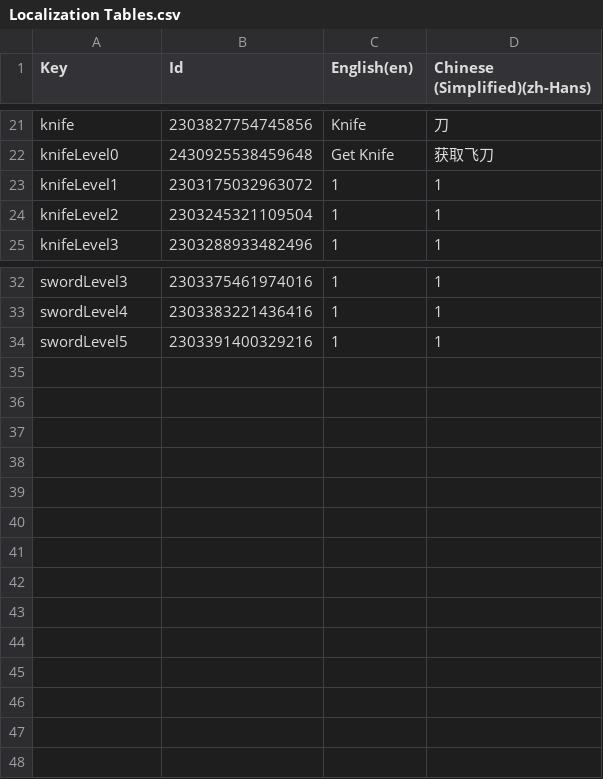
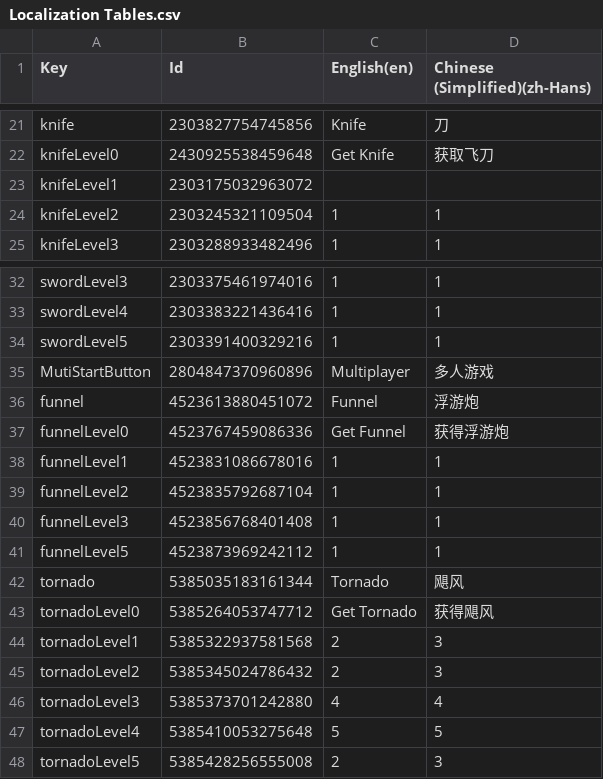
Before and after one commit to Lingcoos/SPM_Project, a CSV file: Assets/Localization Tables.csv, drawn as a sheet; only a part is shown, gaps mark what is left out.

```diff
--- a/Assets/Localization Tables.csv
+++ b/Assets/Localization Tables.csv
@@ -22,3 +22,3 @@ Key,Id,English(en),Chinese (Simplified)(zh-Hans)
 "knifeLevel0",2430925538459648,"Get Knife","获取飞刀"
-"knifeLevel1",2303175032963072,"1","1"
+"knifeLevel1",2303175032963072,"",""
 "knifeLevel2",2303245321109504,"1","1"
@@ -34 +34,15 @@ Key,Id,English(en),Chinese (Simplified)(zh-Hans)
 "swordLevel5",2303391400329216,"1","1"
+"MutiStartButton",2804847370960896,"Multiplayer","多人游戏"
+"funnel",4523613880451072,"Funnel","浮游炮"
+"funnelLevel0",4523767459086336,"Get Funnel","获得浮游炮"
+"funnelLevel1",4523831086678016,"1","1"
+"funnelLevel2",4523835792687104,"1","1"
+"funnelLevel3",4523856768401408,"1","1"
+"funnelLevel5",4523873969242112,"1","1"
+"tornado",5385035183161344,"Tornado","飓风"
+"tornadoLevel0",5385264053747712,"Get Tornado","获得飓风"
+"tornadoLevel1",5385322937581568,"2","3"
+"tornadoLevel2",5385345024786432,"2","3"
+"tornadoLevel3",5385373701242880,"4","4"
+"tornadoLevel4",5385410053275648,"5","5"
+"tornadoLevel5",5385428256555008,"2","3"
```
Also changed, not shown: 10 other files.
